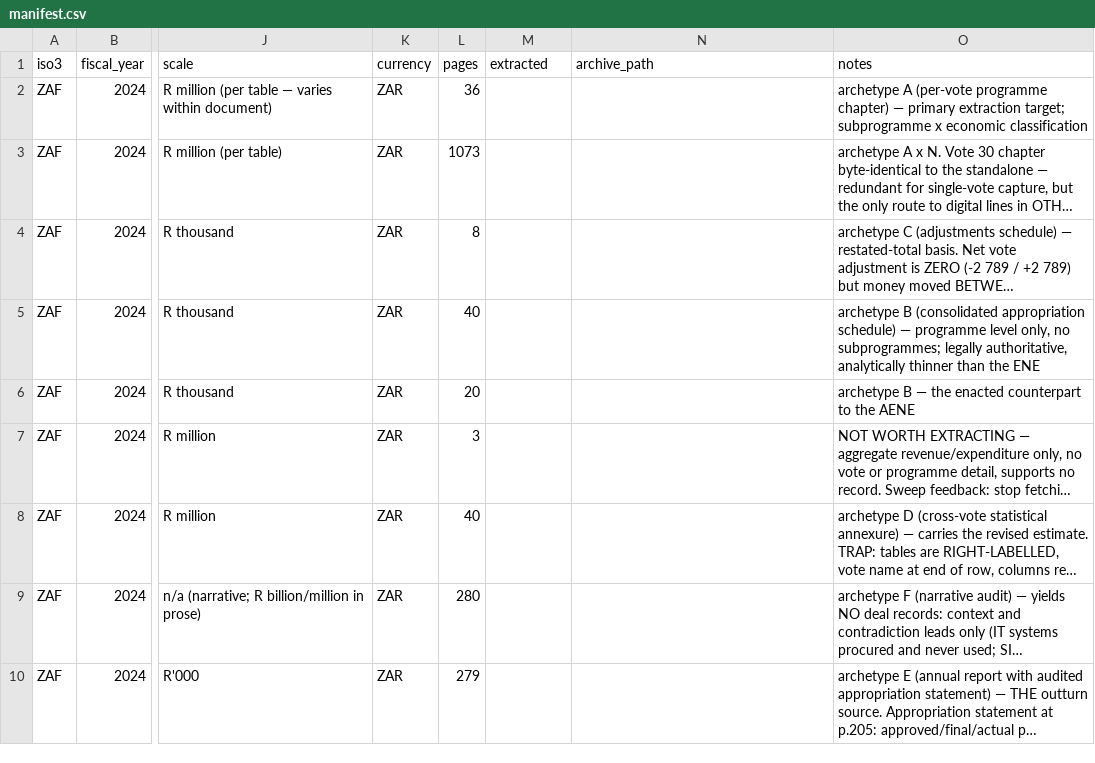
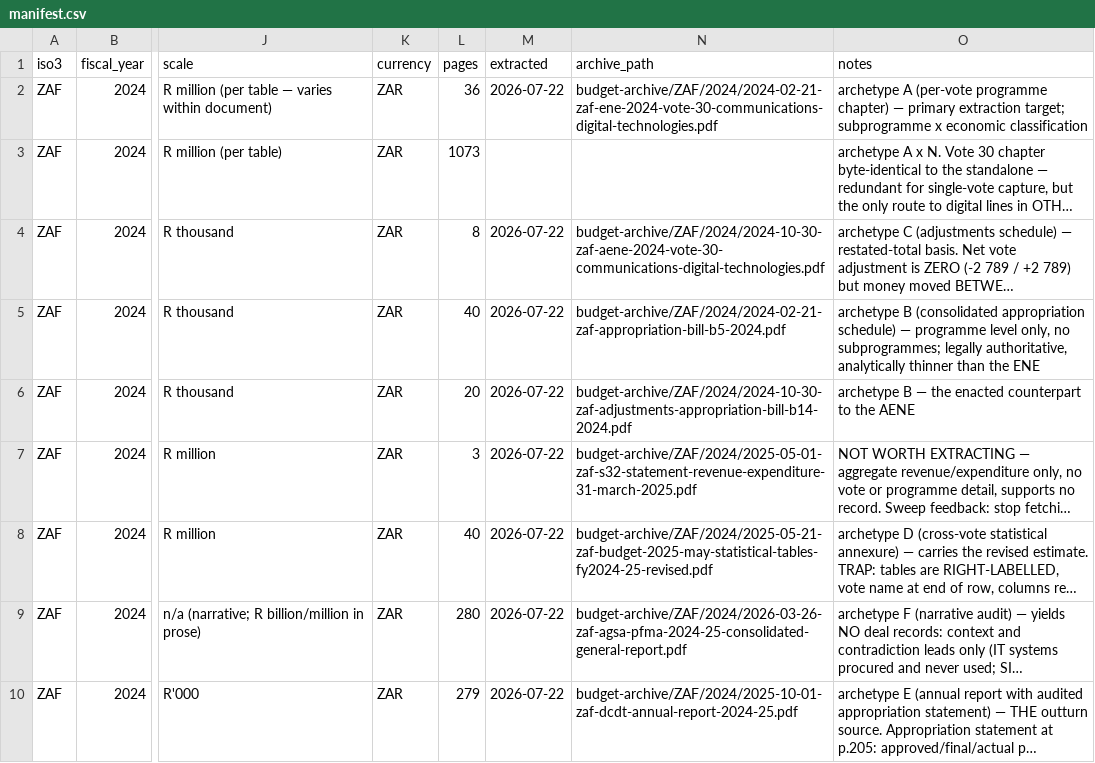
Before and after one commit to bill-anderson/OSINT, a CSV file: new-budget/manifest.csv, drawn as a sheet; only a part is shown, gaps mark what is left out; long unchanged cells end in …; the diff names each change by its address in the sheet, - before the commit and + after, or states it on an @@ line.

```diff
--- a/new-budget/manifest.csv
+++ b/new-budget/manifest.csv
-M2 (extracted): (empty)
+M2 (extracted): 2026-07-22
-N2 (archive_path): (empty)
+N2 (archive_path): budget-archive/ZAF/2024/2024-02-21-zaf-ene-2024-vote-30-communications-digital-technologies.pdf
-M4:M10 (extracted): (empty)
+M4:M10 (extracted): 2026-07-22
-N4 (archive_path): (empty)
+N4 (archive_path): budget-archive/ZAF/2024/2024-10-30-zaf-aene-2024-vote-30-communications-digital-technologies.pdf
-N5 (archive_path): (empty)
+N5 (archive_path): budget-archive/ZAF/2024/2024-02-21-zaf-appropriation-bill-b5-2024.pdf
-N6 (archive_path): (empty)
+N6 (archive_path): budget-archive/ZAF/2024/2024-10-30-zaf-adjustments-appropriation-bill-b14-2024.pdf
-N7 (archive_path): (empty)
+N7 (archive_path): budget-archive/ZAF/2024/2025-05-01-zaf-s32-statement-revenue-expenditure-31-march-2025.pdf
-N8 (archive_path): (empty)
+N8 (archive_path): budget-archive/ZAF/2024/2025-05-21-zaf-budget-2025-may-statistical-tables-fy2024-25-revised.pdf
-N9 (archive_path): (empty)
+N9 (archive_path): budget-archive/ZAF/2024/2026-03-26-zaf-agsa-pfma-2024-25-consolidated-general-report.pdf
-N10 (archive_path): (empty)
+N10 (archive_path): budget-archive/ZAF/2024/2025-10-01-zaf-dcdt-annual-report-2024-25.pdf
```
Also changed, not shown: documentation/domestic-finance-run-log.csv, 35 other files.
